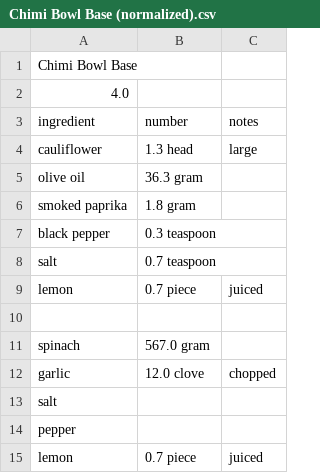
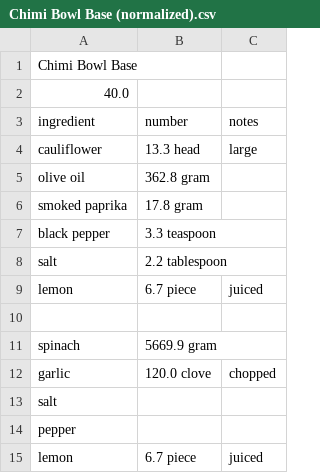
Before and after one commit to Lukas-Schillinger/Vegetation-Recipe-Conversion, a CSV file: normalized_recipes/1 March 2021/Chimi Bowl Base (normalized).csv, drawn as a sheet.

```diff
--- a/normalized_recipes/1 March 2021/Chimi Bowl Base (normalized).csv
+++ b/normalized_recipes/1 March 2021/Chimi Bowl Base (normalized).csv
@@ -1,15 +1,15 @@
 Chimi Bowl Base
-4.0,
+40.0,
 ingredient,number,notes
-cauliflower,1.3 head,large
-olive oil,36.3 gram,
-smoked paprika,1.8 gram,
-black pepper,0.3 teaspoon,
-salt,0.7 teaspoon,
-lemon,0.7 piece,juiced
+cauliflower,13.3 head,large
+olive oil,362.8 gram,
+smoked paprika,17.8 gram,
+black pepper,3.3 teaspoon,
+salt,2.2 tablespoon,
+lemon,6.7 piece,juiced
 ,,
-spinach,567.0 gram,
-garlic,12.0 clove,chopped
+spinach,5669.9 gram,
+garlic,120.0 clove,chopped
 salt,,
 pepper,,
-lemon,0.7 piece,juiced
+lemon,6.7 piece,juiced
```
Also changed, not shown: normalized_recipes/1 Feb 2021/Big Matt Salad (normalized).csv, normalized_recipes/1 March 2021/Chimi Bowl Sauce (normalized).csv, 10 other files.
